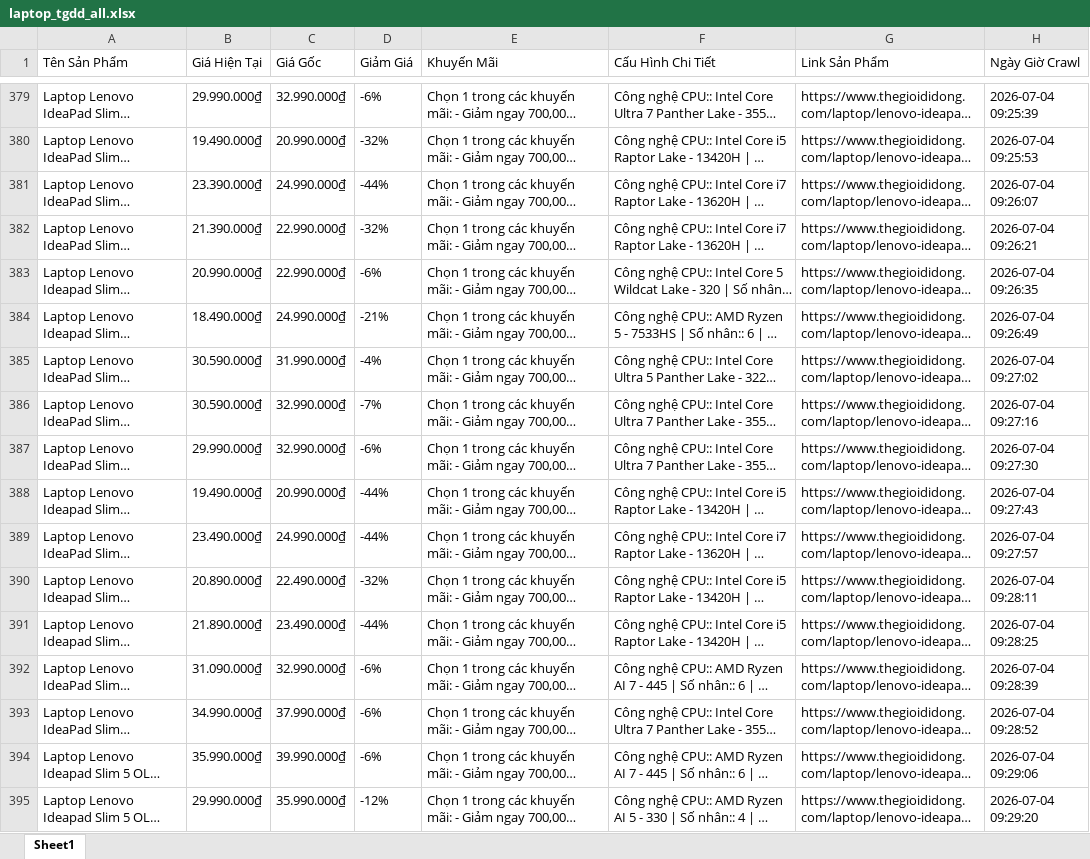
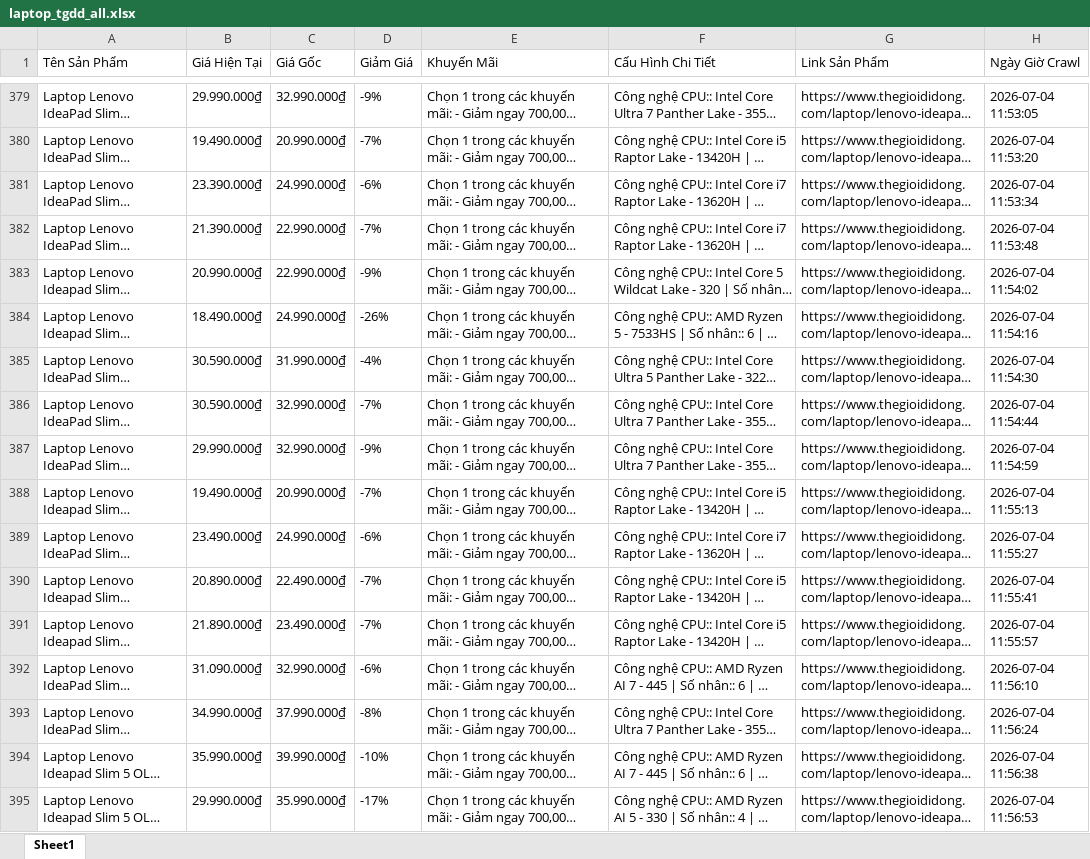
Before and after one commit to QuangTran-deptrai/crawl_laptop, an Excel workbook: laptop_tgdd_all.xlsx, sheet Sheet1, drawn as a sheet; only a part is shown, gaps mark what is left out; long unchanged cells end in …; values as stored, in another font and other column widths than the file's, no borders; the diff covers the shown part only; the diff names each change by its address in the sheet, - before the commit and + after, or states it on an @@ line.

```diff
--- a/laptop_tgdd_all.xlsx (sheet Sheet1)
+++ b/laptop_tgdd_all.xlsx (sheet Sheet1)
-D379 (Giảm Giá): -6%
+D379 (Giảm Giá): -9%
-H379 (Ngày Giờ Crawl): 2026-07-04 09:25:39
+H379 (Ngày Giờ Crawl): 2026-07-04 11:53:05
-D380 (Giảm Giá): -32%
+D380 (Giảm Giá): -7%
-H380 (Ngày Giờ Crawl): 2026-07-04 09:25:53
+H380 (Ngày Giờ Crawl): 2026-07-04 11:53:20
-D381 (Giảm Giá): -44%
+D381 (Giảm Giá): -6%
-H381 (Ngày Giờ Crawl): 2026-07-04 09:26:07
+H381 (Ngày Giờ Crawl): 2026-07-04 11:53:34
-D382 (Giảm Giá): -32%
+D382 (Giảm Giá): -7%
-H382 (Ngày Giờ Crawl): 2026-07-04 09:26:21
+H382 (Ngày Giờ Crawl): 2026-07-04 11:53:48
-D383 (Giảm Giá): -6%
+D383 (Giảm Giá): -9%
-H383 (Ngày Giờ Crawl): 2026-07-04 09:26:35
+H383 (Ngày Giờ Crawl): 2026-07-04 11:54:02
-D384 (Giảm Giá): -21%
+D384 (Giảm Giá): -26%
-H384 (Ngày Giờ Crawl): 2026-07-04 09:26:49
+H384 (Ngày Giờ Crawl): 2026-07-04 11:54:16
-H385 (Ngày Giờ Crawl): 2026-07-04 09:27:02
+H385 (Ngày Giờ Crawl): 2026-07-04 11:54:30
-H386 (Ngày Giờ Crawl): 2026-07-04 09:27:16
+H386 (Ngày Giờ Crawl): 2026-07-04 11:54:44
-D387 (Giảm Giá): -6%
+D387 (Giảm Giá): -9%
-H387 (Ngày Giờ Crawl): 2026-07-04 09:27:30
+H387 (Ngày Giờ Crawl): 2026-07-04 11:54:59
-D388 (Giảm Giá): -44%
+D388 (Giảm Giá): -7%
-H388 (Ngày Giờ Crawl): 2026-07-04 09:27:43
+H388 (Ngày Giờ Crawl): 2026-07-04 11:55:13
-D389 (Giảm Giá): -44%
+D389 (Giảm Giá): -6%
-H389 (Ngày Giờ Crawl): 2026-07-04 09:27:57
+H389 (Ngày Giờ Crawl): 2026-07-04 11:55:27
-D390 (Giảm Giá): -32%
+D390 (Giảm Giá): -7%
-H390 (Ngày Giờ Crawl): 2026-07-04 09:28:11
+H390 (Ngày Giờ Crawl): 2026-07-04 11:55:41
-D391 (Giảm Giá): -44%
+D391 (Giảm Giá): -7%
-H391 (Ngày Giờ Crawl): 2026-07-04 09:28:25
+H391 (Ngày Giờ Crawl): 2026-07-04 11:55:57
-H392 (Ngày Giờ Crawl): 2026-07-04 09:28:39
+H392 (Ngày Giờ Crawl): 2026-07-04 11:56:10
-D393 (Giảm Giá): -6%
+D393 (Giảm Giá): -8%
-H393 (Ngày Giờ Crawl): 2026-07-04 09:28:52
+H393 (Ngày Giờ Crawl): 2026-07-04 11:56:24
-D394 (Giảm Giá): -6%
+D394 (Giảm Giá): -10%
-H394 (Ngày Giờ Crawl): 2026-07-04 09:29:06
+H394 (Ngày Giờ Crawl): 2026-07-04 11:56:38
-D395 (Giảm Giá): -12%
+D395 (Giảm Giá): -17%
-H395 (Ngày Giờ Crawl): 2026-07-04 09:29:20
+H395 (Ngày Giờ Crawl): 2026-07-04 11:56:53
```
Also changed, not shown: 5 added rows and 163 edited cells elsewhere in this sheet, laptop_cellphones_all.xlsx, laptop_fptshop_all.xlsx, 10 other files.
